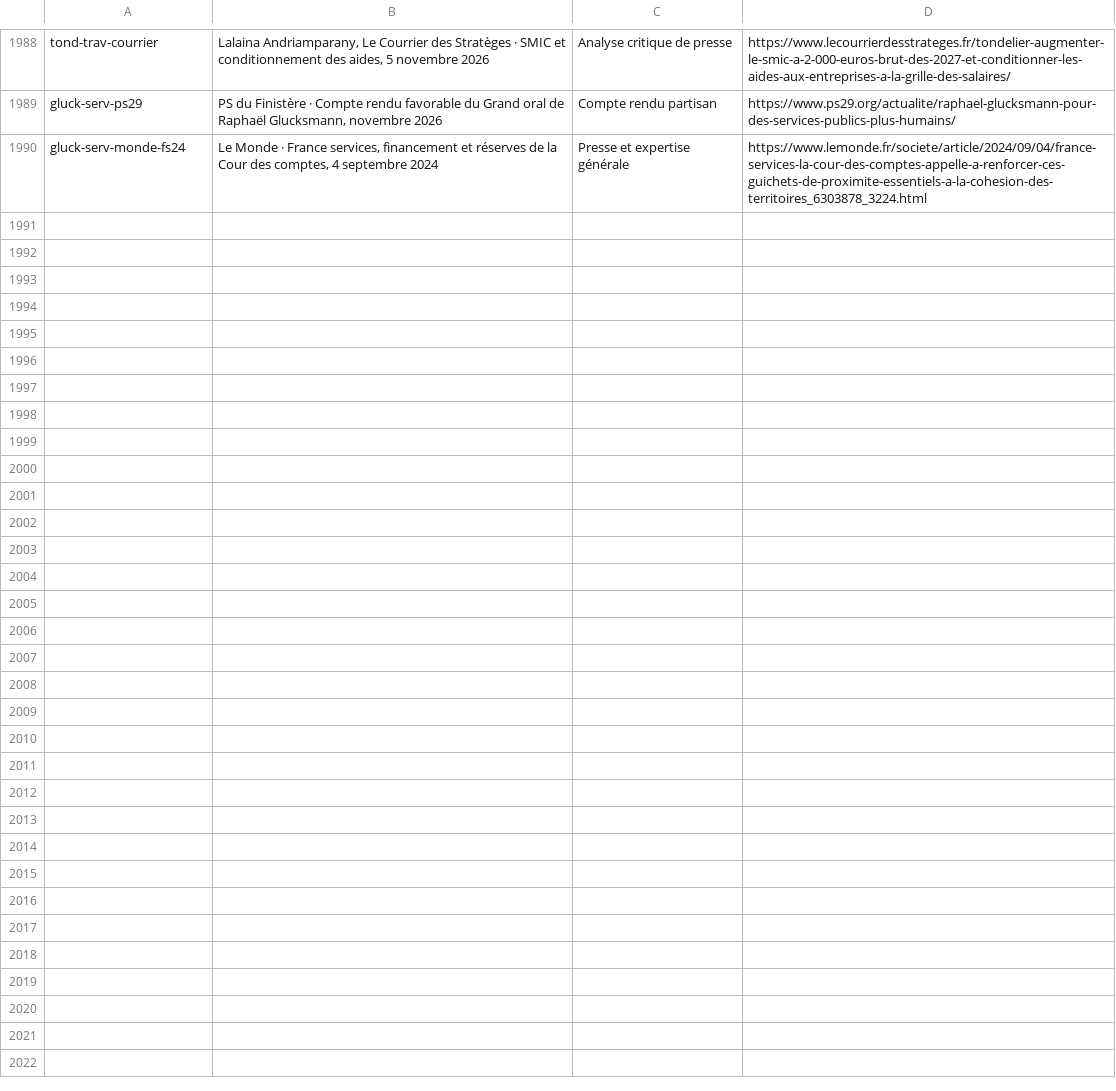
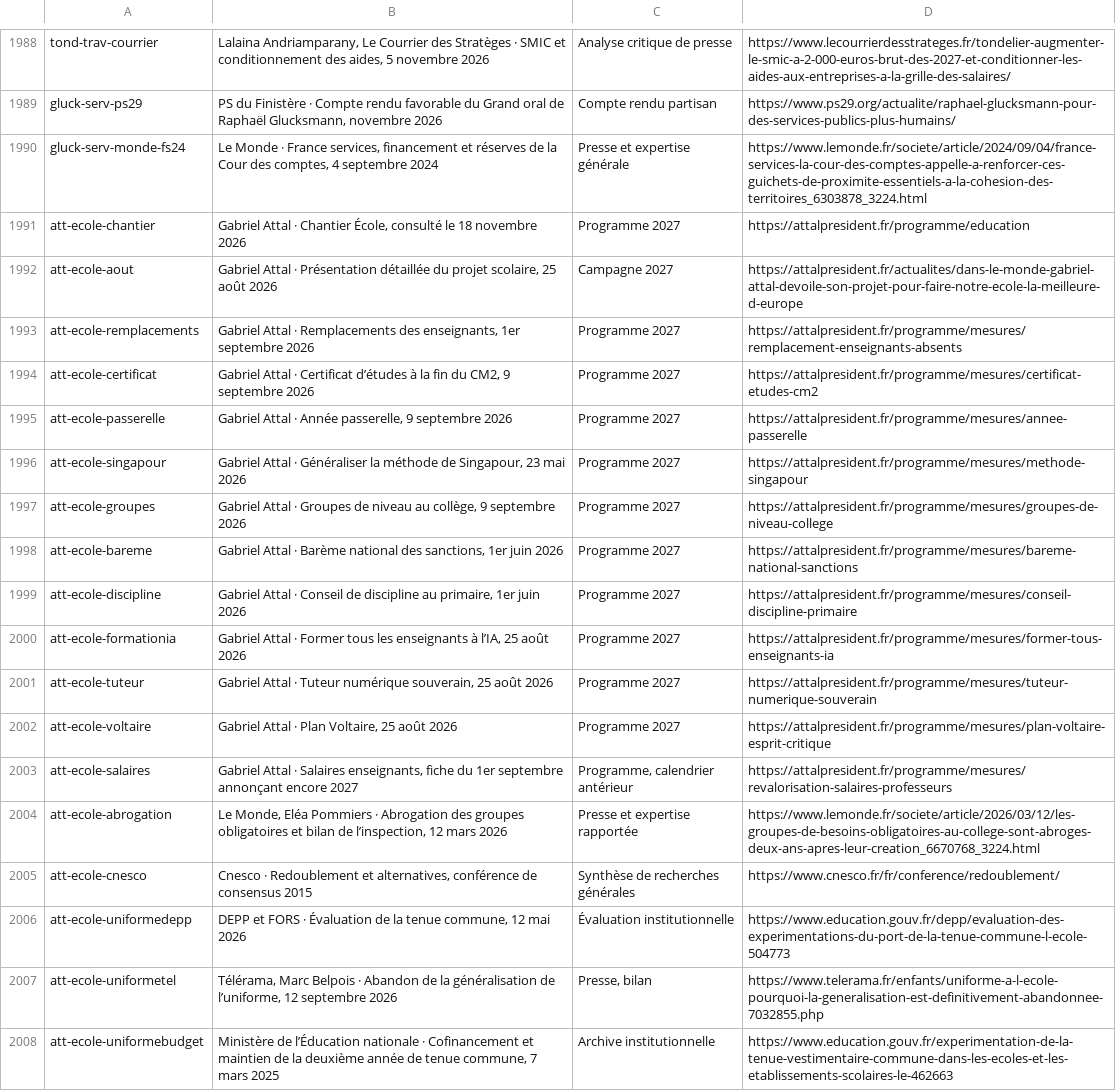
Before and after one commit to adrienconrath/pourquivoter, a TSV file: data/sources.tsv, drawn as a sheet; only a part is shown, gaps mark what is left out.

Commit message:
Détailler école Attal, passerelles et calendriers salariaux

```diff
--- a/data/sources.tsv
+++ b/data/sources.tsv
@@ -1990 +1990,19 @@ gluck-serv-ps29|PS du Finistère · Compte rendu favorable du Grand oral de Raph
 gluck-serv-monde-fs24|Le Monde · France services, financement et réserves de la Cour des comptes, 4 septembre 2024|Presse et expertise générale|https://www.lemonde.fr/societe/article/2024/09/04/france-services-la-cour-des-comptes-appelle-a-renforcer-ces-guichets-de-proximite-essentiels-a-la-cohesion-des-territoires_6303878_3224.html
+att-ecole-chantier|Gabriel Attal · Chantier École, consulté le 18 novembre 2026|Programme 2027|https://attalpresident.fr/programme/education
+att-ecole-aout|Gabriel Attal · Présentation détaillée du projet scolaire, 25 août 2026|Campagne 2027|https://attalpresident.fr/actualites/dans-le-monde-gabriel-attal-devoile-son-projet-pour-faire-notre-ecole-la-meilleure-d-europe
+att-ecole-remplacements|Gabriel Attal · Remplacements des enseignants, 1er septembre 2026|Programme 2027|https://attalpresident.fr/programme/mesures/remplacement-enseignants-absents
+att-ecole-certificat|Gabriel Attal · Certificat d’études à la fin du CM2, 9 septembre 2026|Programme 2027|https://attalpresident.fr/programme/mesures/certificat-etudes-cm2
+att-ecole-passerelle|Gabriel Attal · Année passerelle, 9 septembre 2026|Programme 2027|https://attalpresident.fr/programme/mesures/annee-passerelle
+att-ecole-singapour|Gabriel Attal · Généraliser la méthode de Singapour, 23 mai 2026|Programme 2027|https://attalpresident.fr/programme/mesures/methode-singapour
+att-ecole-groupes|Gabriel Attal · Groupes de niveau au collège, 9 septembre 2026|Programme 2027|https://attalpresident.fr/programme/mesures/groupes-de-niveau-college
+att-ecole-bareme|Gabriel Attal · Barème national des sanctions, 1er juin 2026|Programme 2027|https://attalpresident.fr/programme/mesures/bareme-national-sanctions
+att-ecole-discipline|Gabriel Attal · Conseil de discipline au primaire, 1er juin 2026|Programme 2027|https://attalpresident.fr/programme/mesures/conseil-discipline-primaire
+att-ecole-formationia|Gabriel Attal · Former tous les enseignants à l’IA, 25 août 2026|Programme 2027|https://attalpresident.fr/programme/mesures/former-tous-enseignants-ia
+att-ecole-tuteur|Gabriel Attal · Tuteur numérique souverain, 25 août 2026|Programme 2027|https://attalpresident.fr/programme/mesures/tuteur-numerique-souverain
+att-ecole-voltaire|Gabriel Attal · Plan Voltaire, 25 août 2026|Programme 2027|https://attalpresident.fr/programme/mesures/plan-voltaire-esprit-critique
+att-ecole-salaires|Gabriel Attal · Salaires enseignants, fiche du 1er septembre annonçant encore 2027|Programme, calendrier antérieur|https://attalpresident.fr/programme/mesures/revalorisation-salaires-professeurs
+att-ecole-abrogation|Le Monde, Eléa Pommiers · Abrogation des groupes obligatoires et bilan de l’inspection, 12 mars 2026|Presse et expertise rapportée|https://www.lemonde.fr/societe/article/2026/03/12/les-groupes-de-besoins-obligatoires-au-college-sont-abroges-deux-ans-apres-leur-creation_6670768_3224.html
+att-ecole-cnesco|Cnesco · Redoublement et alternatives, conférence de consensus 2015|Synthèse de recherches générales|https://www.cnesco.fr/fr/conference/redoublement/
+att-ecole-uniformedepp|DEPP et FORS · Évaluation de la tenue commune, 12 mai 2026|Évaluation institutionnelle|https://www.education.gouv.fr/depp/evaluation-des-experimentations-du-port-de-la-tenue-commune-l-ecole-504773
+att-ecole-uniformetel|Télérama, Marc Belpois · Abandon de la généralisation de l’uniforme, 12 septembre 2026|Presse, bilan|https://www.telerama.fr/enfants/uniforme-a-l-ecole-pourquoi-la-generalisation-est-definitivement-abandonnee-7032855.php
+att-ecole-uniformebudget|Ministère de l’Éducation nationale · Cofinancement et maintien de la deuxième année de tenue commune, 7 mars 2025|Archive institutionnelle|https://www.education.gouv.fr/experimentation-de-la-tenue-vestimentaire-commune-dans-les-ecoles-et-les-etablissements-scolaires-le-462663
```
Also changed, not shown: data/audit-couverture.tsv, data/recherches.tsv, 3 other files.
